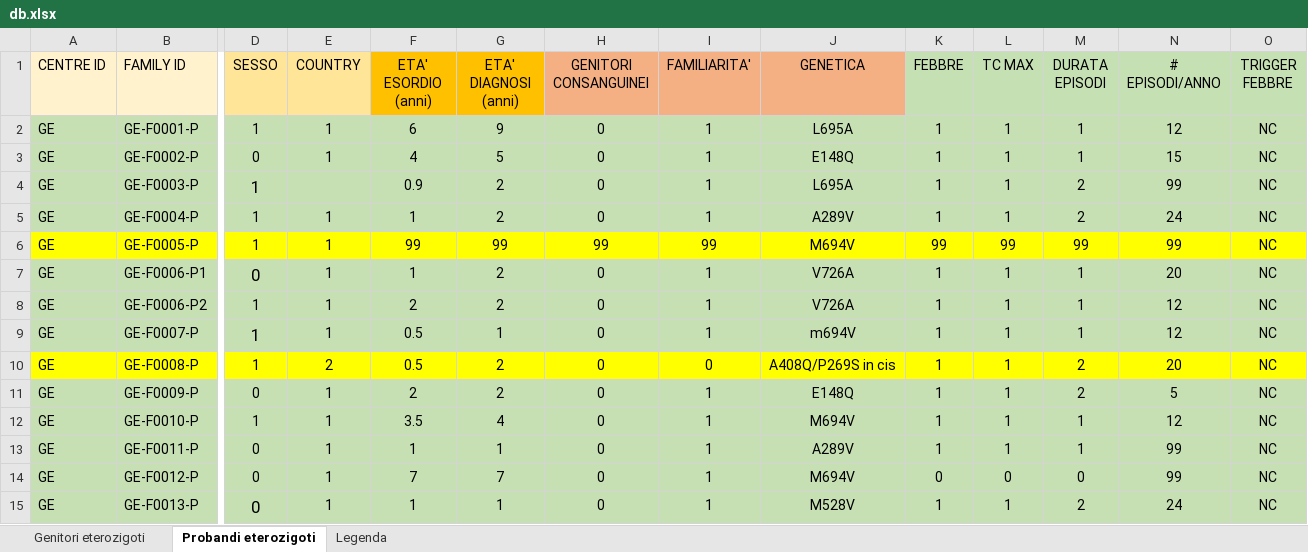
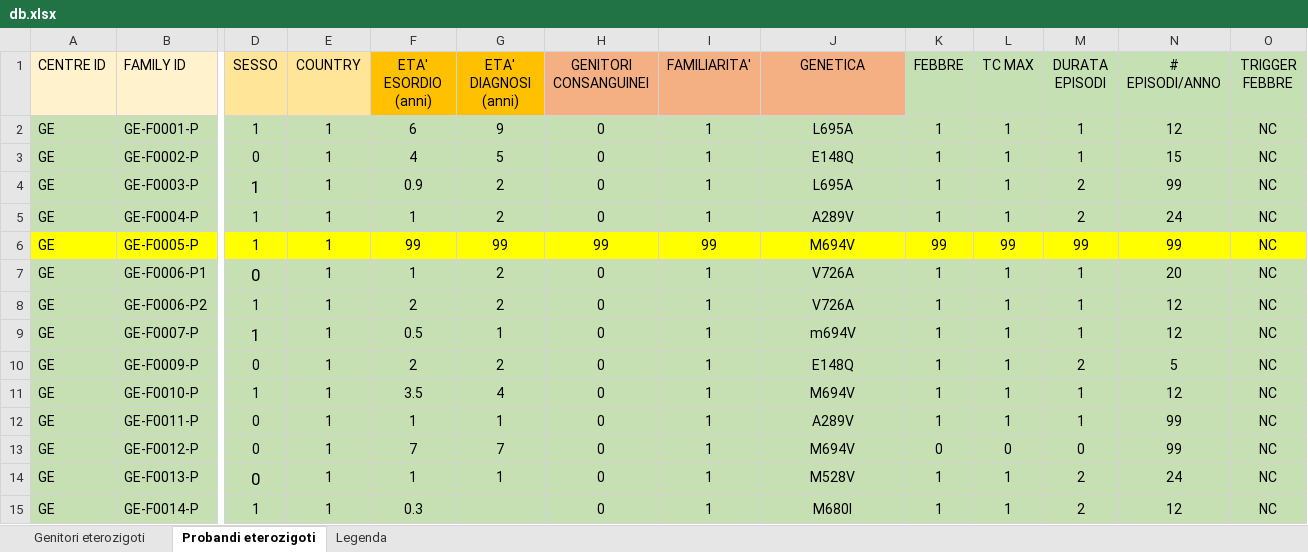
Before and after one commit to defra91/medflux, an Excel workbook: db.xlsx, sheet Probandi eterozigoti, drawn as a sheet; only a part is shown, gaps mark what is left out; the shorter side is filled out with more unchanged rows; values as stored, in another font and other column widths than the file's, no borders; rows hold the shown columns only; the diff covers the shown part only; the diff names each change by its address in the sheet, - before the commit and + after, or states it on an @@ line.

```diff
--- a/db.xlsx (sheet Probandi eterozigoti)
+++ b/db.xlsx (sheet Probandi eterozigoti)
-E4 (COUNTRY): (empty)
+E4 (COUNTRY): 1
-row 10: GE | GE-F0008-P | 1 | 2 | 0.5 | 2 | 0 | 0 | A408Q/P269S in cis | 1 | 1 | 2 | 20 | NC
```
Also changed, not shown: 36 edited cells and cell formats elsewhere in this sheet, sheet Genitori eterozigoti, 28 other files.
